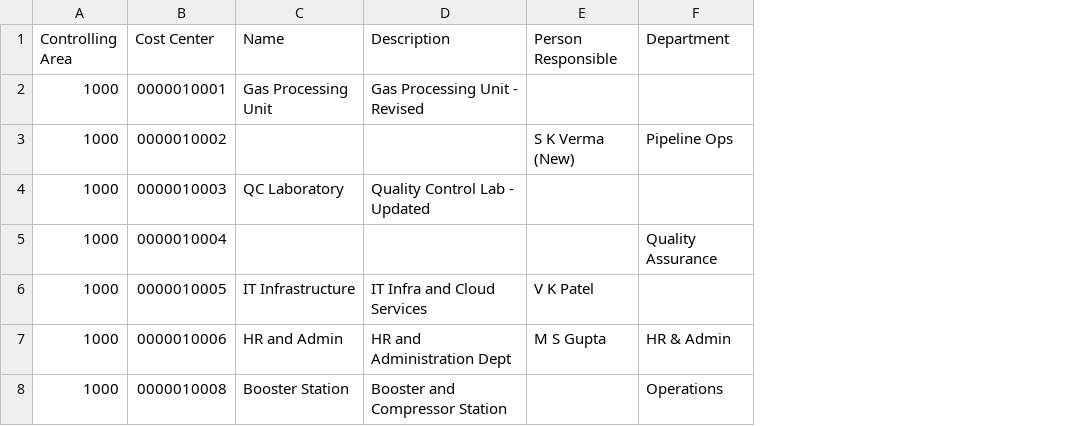
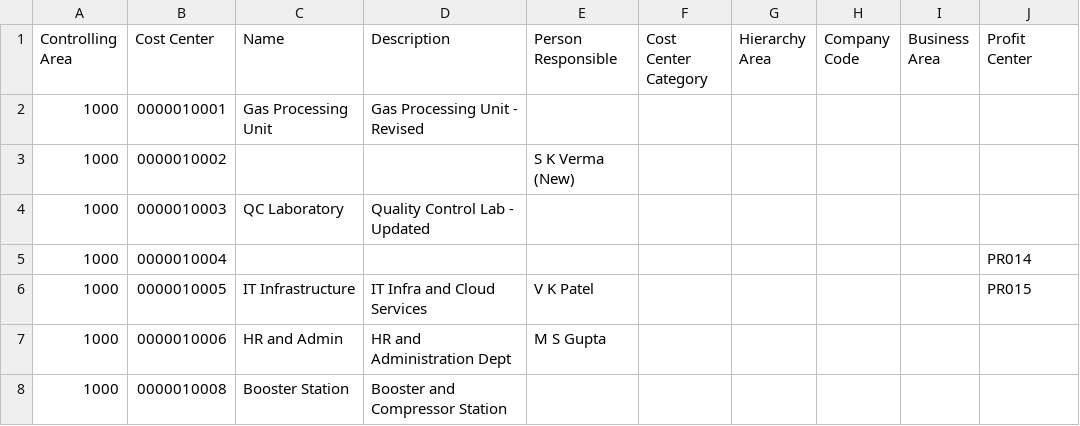
Before and after one commit to vaibhavdiligent/ONGC-CST-Purchase-Date-Sharing-, a CSV file: templates/KS02_Change_Template.csv, drawn as a sheet; removed rows and columns are numbered as before the commit, all else as after; the diff names each change by its address in the sheet, - before the commit and + after, or states it on an @@ line.

```diff
--- a/templates/KS02_Change_Template.csv
+++ b/templates/KS02_Change_Template.csv
-column F (Department), rows 3-8: Pipeline Ops |  | Quality Assurance |  | HR & Admin | Operations
+column F (Cost Center Category), empty
+column G (Hierarchy Area), empty
+column H (Company Code), empty
+column I (Business Area), empty
+column J (Profit Center), rows 5-6: PR014 | PR015
```
Also changed, not shown: 1 other file.
